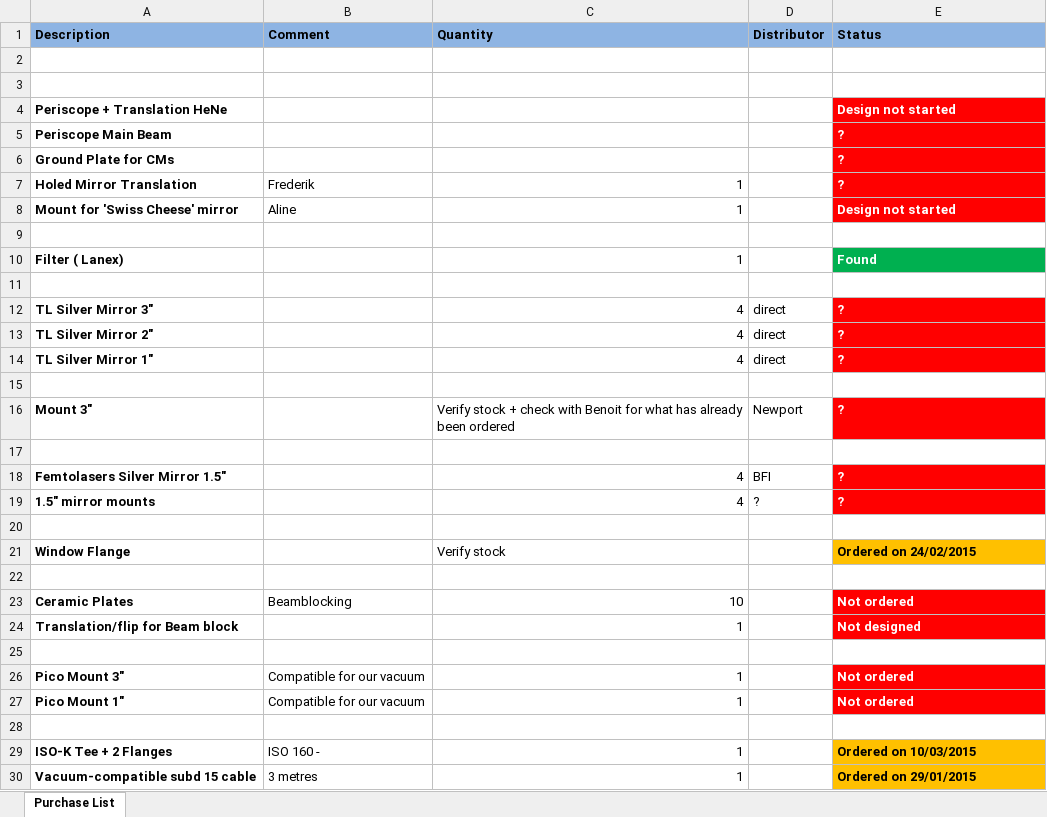
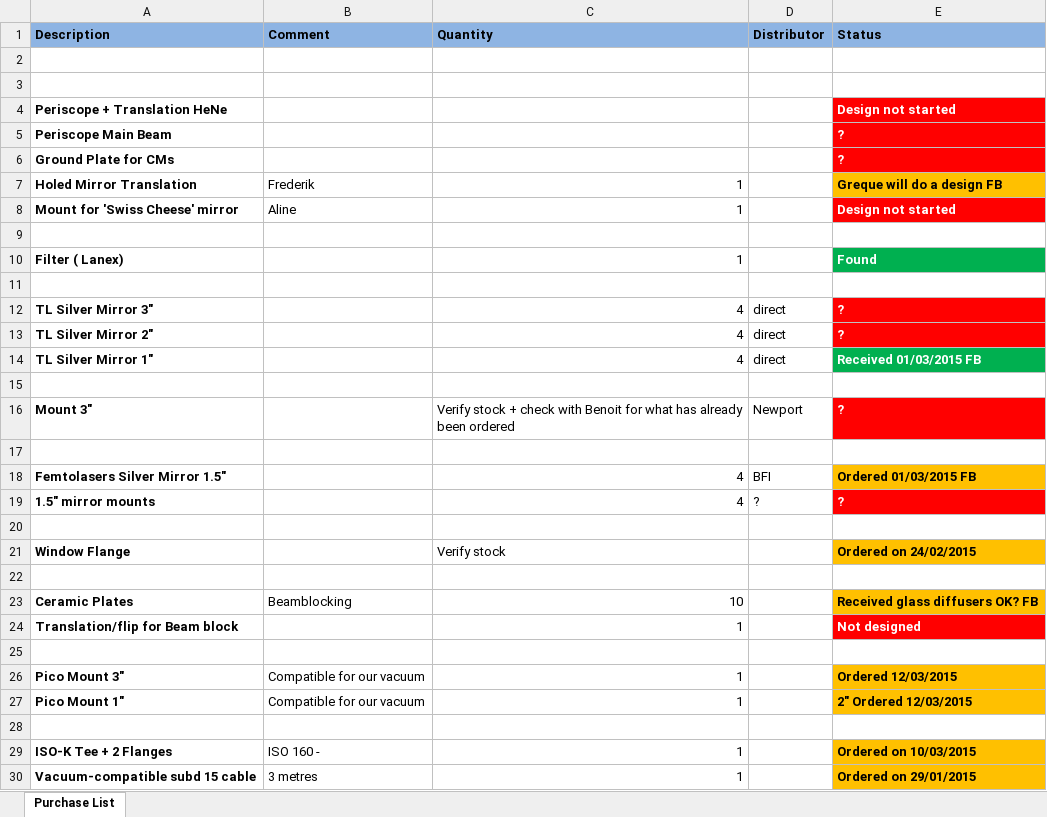
Before and after one commit to aline-vernier/octo-laser, an Excel workbook: Purchase List.xlsx, sheet Purchase List, drawn as a sheet; only a part is shown; values as stored, in another font and other column widths than the file's, no borders; the diff names each change by its address in the sheet, - before the commit and + after, or states it on an @@ line.

Commit message:
Purchase List updated

```diff
--- a/Purchase List.xlsx (sheet Purchase List)
+++ b/Purchase List.xlsx (sheet Purchase List)
-E7 (Status): ?
+E7 (Status): Greque will do a design FB
@@ E7 fill: #FF0000 → #FFC000, text colour: #FFFFFF → black @@
-E14 (Status): ?
+E14 (Status): Received 01/03/2015 FB
-E14 fill: #FF0000
+E14 fill: #00B050
-E18 (Status): ?
+E18 (Status): Ordered 01/03/2015 FB
@@ E18 fill: #FF0000 → #FFC000, text colour: #FFFFFF → black @@
-E23 (Status): Not ordered
+E23 (Status): Received glass diffusers OK? FB
@@ E23 fill: #FF0000 → #FFC000, text colour: #FFFFFF → black @@
-E26 (Status): Not ordered
+E26 (Status): Ordered 12/03/2015
@@ E26:E27 fill: #FF0000 → #FFC000, text colour: #FFFFFF → black @@
-E27 (Status): Not ordered
+E27 (Status): 2" Ordered 12/03/2015
```
